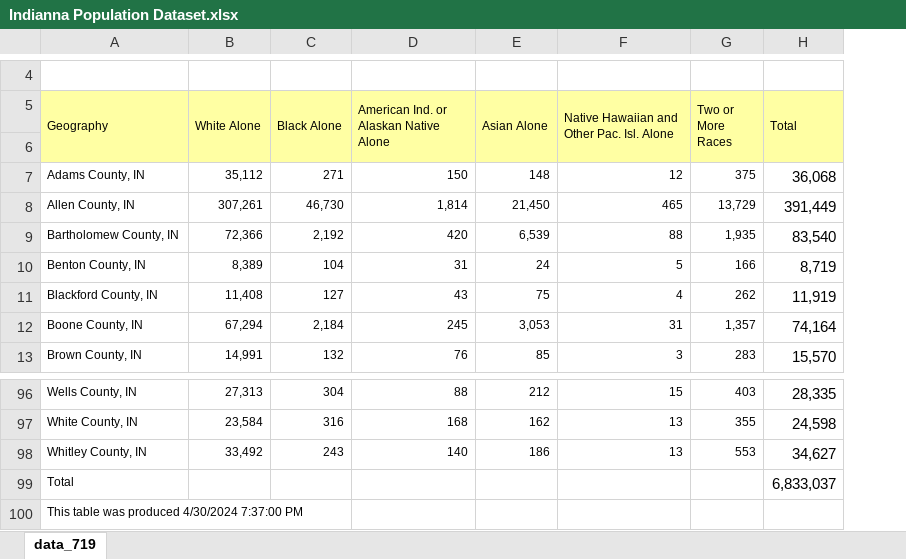
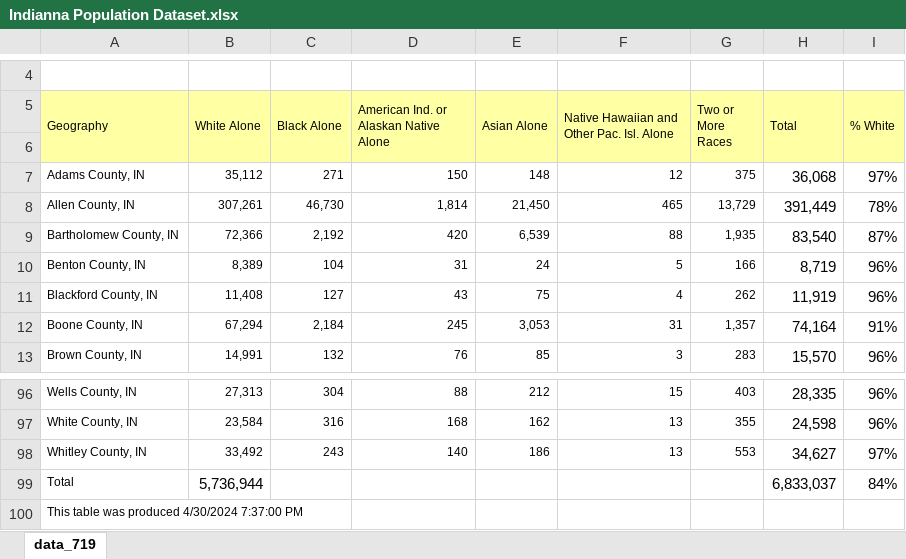
Before and after one commit to garobazarbachian/Integer-Programming---Algorithmic-Redistricting, an Excel workbook: Indianna Population Dataset.xlsx, sheet data_719, drawn as a sheet; only a part is shown, gaps mark what is left out; values as stored, in another font and other column widths than the file's, no borders; the diff names each change by its address in the sheet, - before the commit and + after, or states it on an @@ line.

Commit message:
Update Indianna Population Dataset.xlsx

```diff
--- a/Indianna Population Dataset.xlsx (sheet data_719)
+++ b/Indianna Population Dataset.xlsx (sheet data_719)
+column I (% White), rows 7-13: 97% | 78% | 87% | 96% | 96% | 91% | 96%; rows 96-99: 96% | 96% | 97% | 84%
-B99 (White Alone): (empty)
+B99 (White Alone): 5,736,944
```
